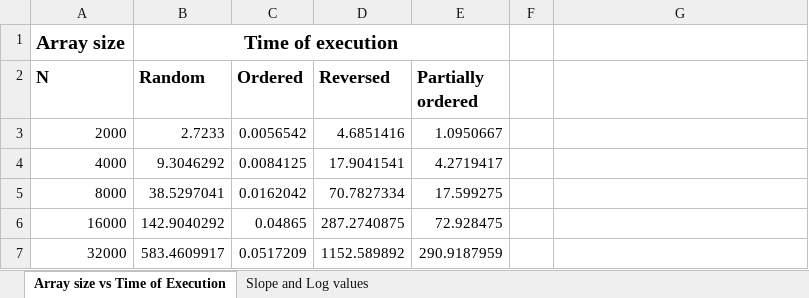
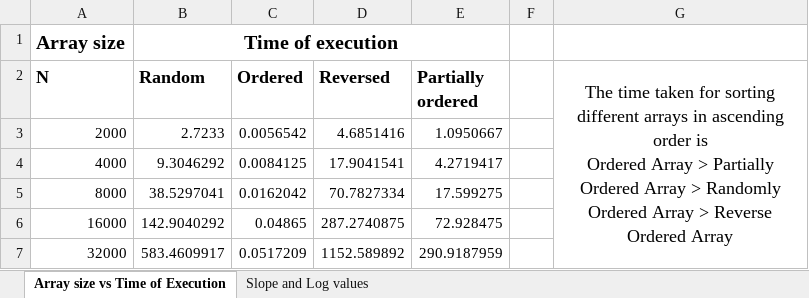
Before and after one commit to amrita-nischal/INFO6205, an Excel workbook: Assigments/Assignment3/Assignment3.xlsx, sheet Array size vs Time of Execution, drawn as a sheet; values as stored, in another font and other column widths than the file's, no borders; charts and pictures not drawn; ↵ is a line break in a cell; the diff names each change by its address in the sheet, - before the commit and + after, or states it on an @@ line.

Commit message:
Report updated

```diff
--- a/Assigments/Assignment3/Assignment3.xlsx (sheet Array size vs Time of Execution)
+++ b/Assigments/Assignment3/Assignment3.xlsx (sheet Array size vs Time of Execution)
-G2: (empty)
+G2: The time taken for sorting different arrays in ascending order is ↵ Ordered Array > Partially Ordered Array > Randomly Ordered Array > Reverse Ordered Array
+G2:G7 merged
```
